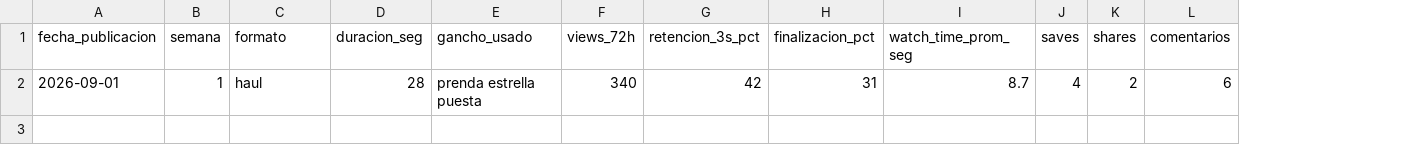
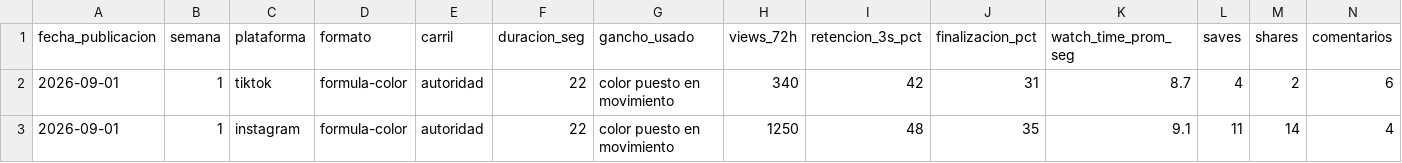
Before and after one commit to grillomariabelen1-boop/Claude-carpeta-, a CSV file: plantillas/tracking-semanal.csv, drawn as a sheet; only a part is shown; addresses are those after the commit; rows hold the shown columns only; the diff names each change by its address in the sheet, - before the commit and + after, or states it on an @@ line.

```diff
--- a/plantillas/tracking-semanal.csv
+++ b/plantillas/tracking-semanal.csv
+column C (plataforma), row 2: tiktok
+column E (carril), row 2: autoridad
-D2 (formato): haul
+D2 (formato): formula-color
-F2 (duracion_seg): 28
+F2 (duracion_seg): 22
-G2 (gancho_usado): prenda estrella puesta
+G2 (gancho_usado): color puesto en movimiento
+row 3: 2026-09-01 | 1 | instagram | formula-color | autoridad | 22 | color puesto en movimiento | 1250 | 48 | 35 | 9.1 | 11 | 14 | 4
```
Also changed, not shown: banco-de-ideas/estado.csv, 21 other files.
